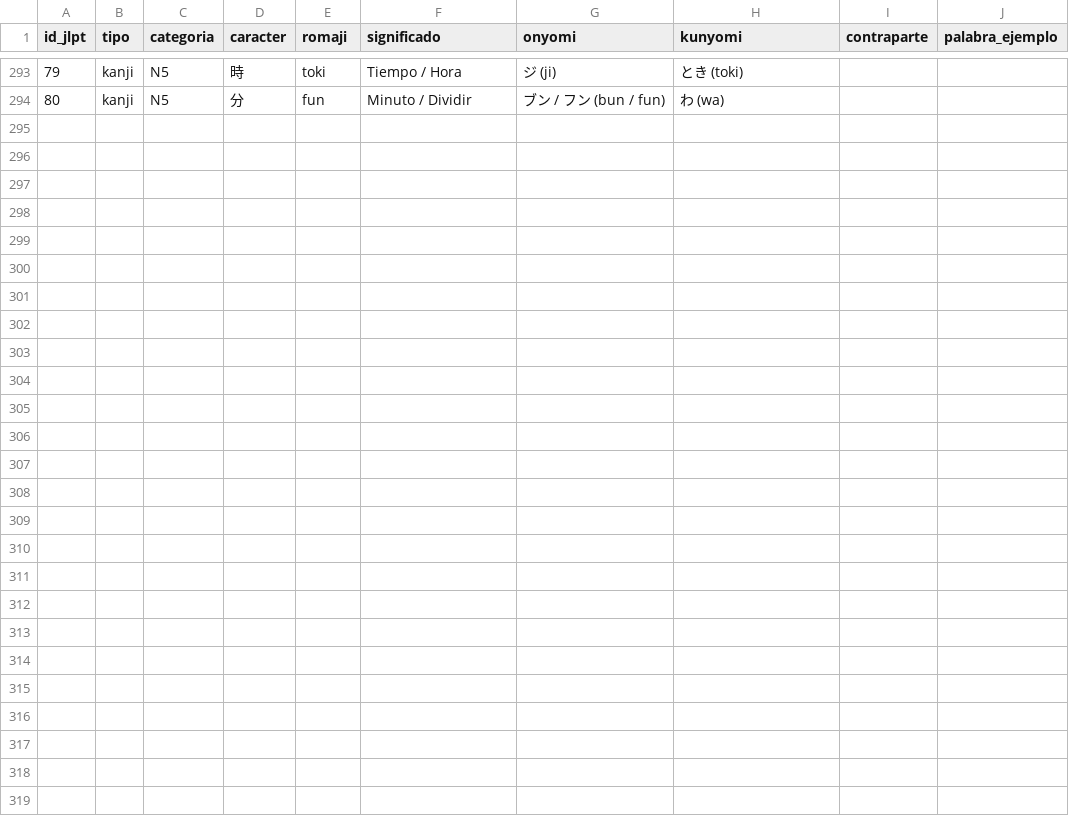
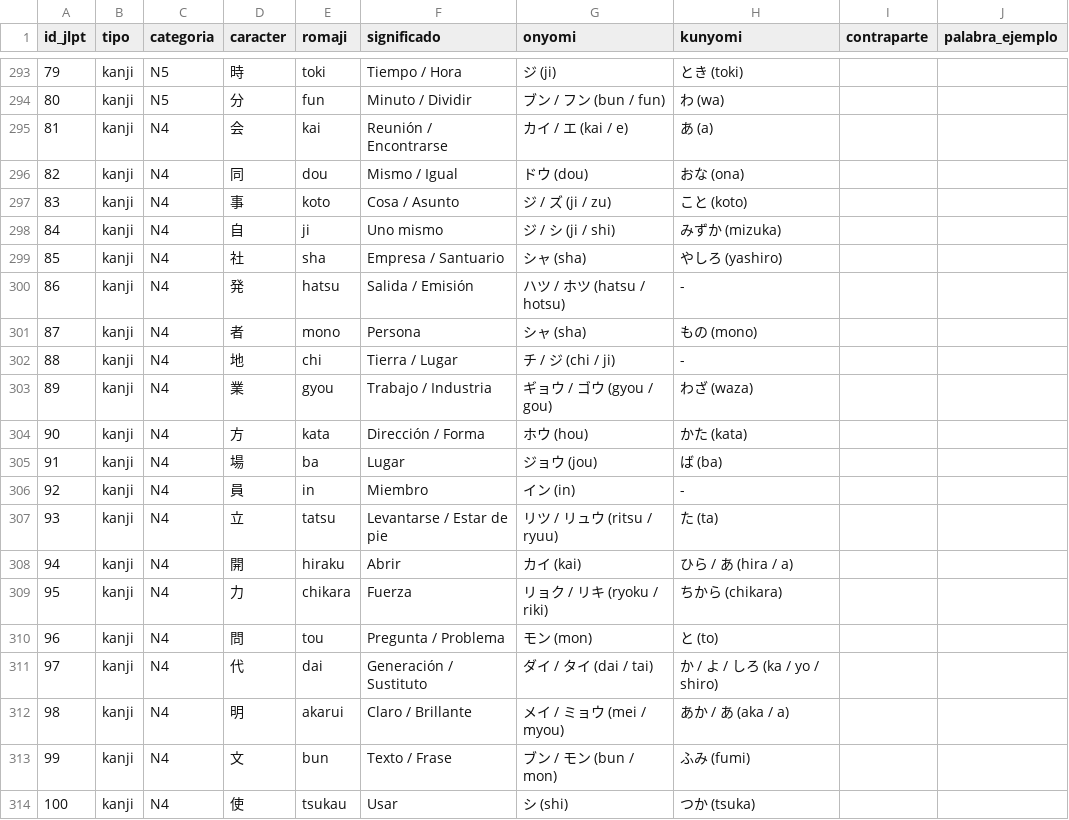
Before and after one commit to Sulegnazer0/KanjiFlow, a CSV file: datos.csv, drawn as a sheet; only a part is shown, gaps mark what is left out; the diff names each change by its address in the sheet, - before the commit and + after, or states it on an @@ line.

```diff
--- a/datos.csv
+++ b/datos.csv
+row 295: 81 | kanji | N4 | 会 | kai | Reunión / Encontrarse | カイ / エ (kai / e) | あ (a)
+row 296: 82 | kanji | N4 | 同 | dou | Mismo / Igual | ドウ (dou) | おな (ona)
+row 297: 83 | kanji | N4 | 事 | koto | Cosa / Asunto | ジ / ズ (ji / zu) | こと (koto)
+row 298: 84 | kanji | N4 | 自 | ji | Uno mismo | ジ / シ (ji / shi) | みずか (mizuka)
+row 299: 85 | kanji | N4 | 社 | sha | Empresa / Santuario | シャ (sha) | やしろ (yashiro)
+row 300: 86 | kanji | N4 | 発 | hatsu | Salida / Emisión | ハツ / ホツ (hatsu / hotsu) | -
+row 301: 87 | kanji | N4 | 者 | mono | Persona | シャ (sha) | もの (mono)
+row 302: 88 | kanji | N4 | 地 | chi | Tierra / Lugar | チ / ジ (chi / ji) | -
+row 303: 89 | kanji | N4 | 業 | gyou | Trabajo / Industria | ギョウ / ゴウ (gyou / gou) | わざ (waza)
+row 304: 90 | kanji | N4 | 方 | kata | Dirección / Forma | ホウ (hou) | かた (kata)
+row 305: 91 | kanji | N4 | 場 | ba | Lugar | ジョウ (jou) | ば (ba)
+row 306: 92 | kanji | N4 | 員 | in | Miembro | イン (in) | -
+row 307: 93 | kanji | N4 | 立 | tatsu | Levantarse / Estar de pie | リツ / リュウ (ritsu / ryuu) | た (ta)
+row 308: 94 | kanji | N4 | 開 | hiraku | Abrir | カイ (kai) | ひら / あ (hira / a)
+row 309: 95 | kanji | N4 | 力 | chikara | Fuerza | リョク / リキ (ryoku / riki) | ちから (chikara)
+row 310: 96 | kanji | N4 | 問 | tou | Pregunta / Problema | モン (mon) | と (to)
+row 311: 97 | kanji | N4 | 代 | dai | Generación / Sustituto | ダイ / タイ (dai / tai) | か / よ / しろ (ka / yo / shiro)
+row 312: 98 | kanji | N4 | 明 | akarui | Claro / Brillante | メイ / ミョウ (mei / myou) | あか / あ (aka / a)
+row 313: 99 | kanji | N4 | 文 | bun | Texto / Frase | ブン / モン (bun / mon) | ふみ (fumi)
+row 314: 100 | kanji | N4 | 使 | tsukau | Usar | シ (shi) | つか (tsuka)
```
Also changed, not shown: 19 other files.
